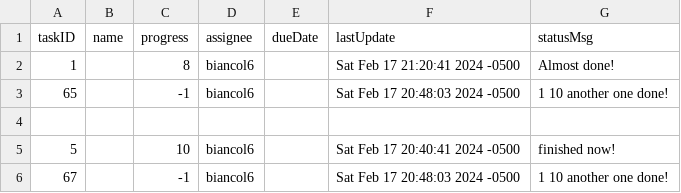
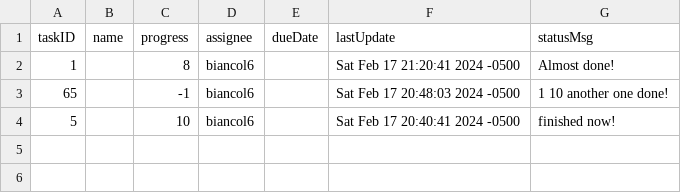
Before and after one commit to nbiancolin/wiki-updater, a CSV file: tasks.csv, drawn as a sheet.

```diff
--- a/tasks.csv
+++ b/tasks.csv
@@ -3,4 +3,2 @@ taskID,name,progress,assignee,dueDate,lastUpdate,statusMsg
 65,,-1,biancol6,,Sat Feb 17 20:48:03 2024 -0500,    1 10 another one done!
-
 5,, 10,biancol6,,Sat Feb 17 20:40:41 2024 -0500, finished now!
-67,,-1,biancol6,,Sat Feb 17 20:48:03 2024 -0500,    1 10 another one done!
```
Also changed, not shown: 3 other files.
